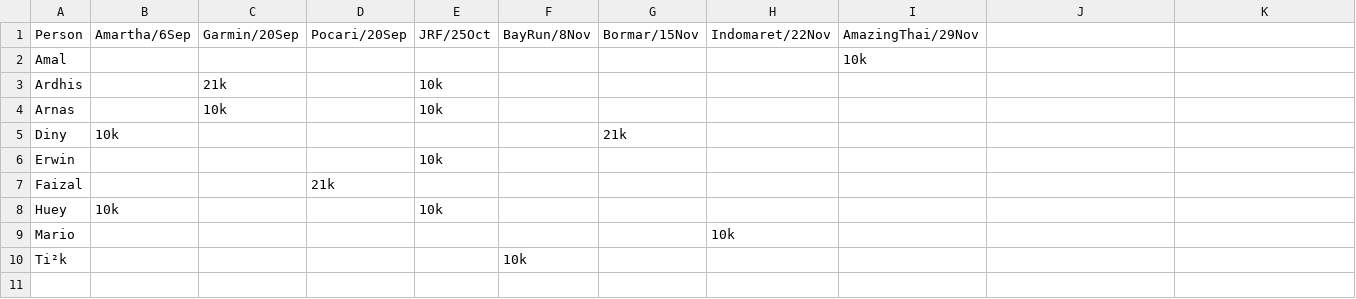
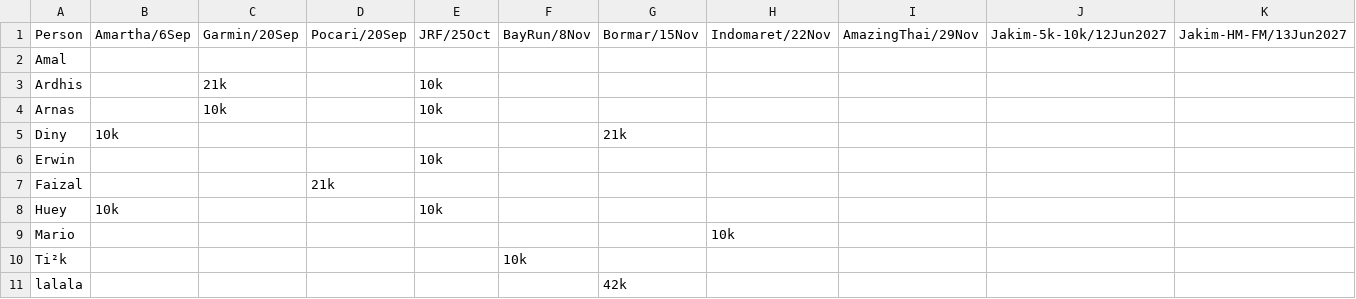
Before and after one commit to ialexs/14fl-race-cal, a CSV file: public/races.csv, drawn as a sheet; the diff names each change by its address in the sheet, - before the commit and + after, or states it on an @@ line.

Commit message:
add jakim columns

```diff
--- a/public/races.csv
+++ b/public/races.csv
-J1: (empty)
+J1: Jakim-5k-10k/12Jun2027
-K1: (empty)
+K1: Jakim-HM-FM/13Jun2027
-I2: 10k
+I2: (empty)
+row 11: lalala |  |  |  |  |  | 42k
```
Also changed, not shown: 2 other files.
